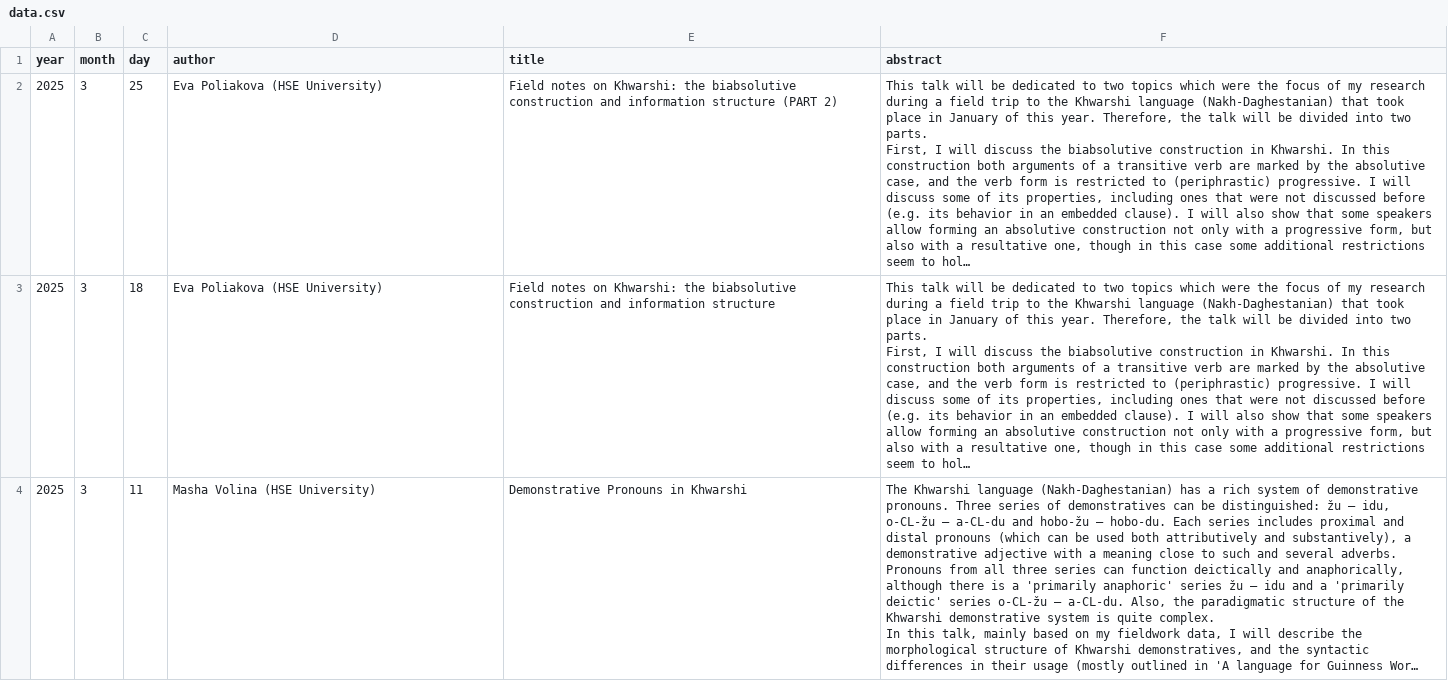
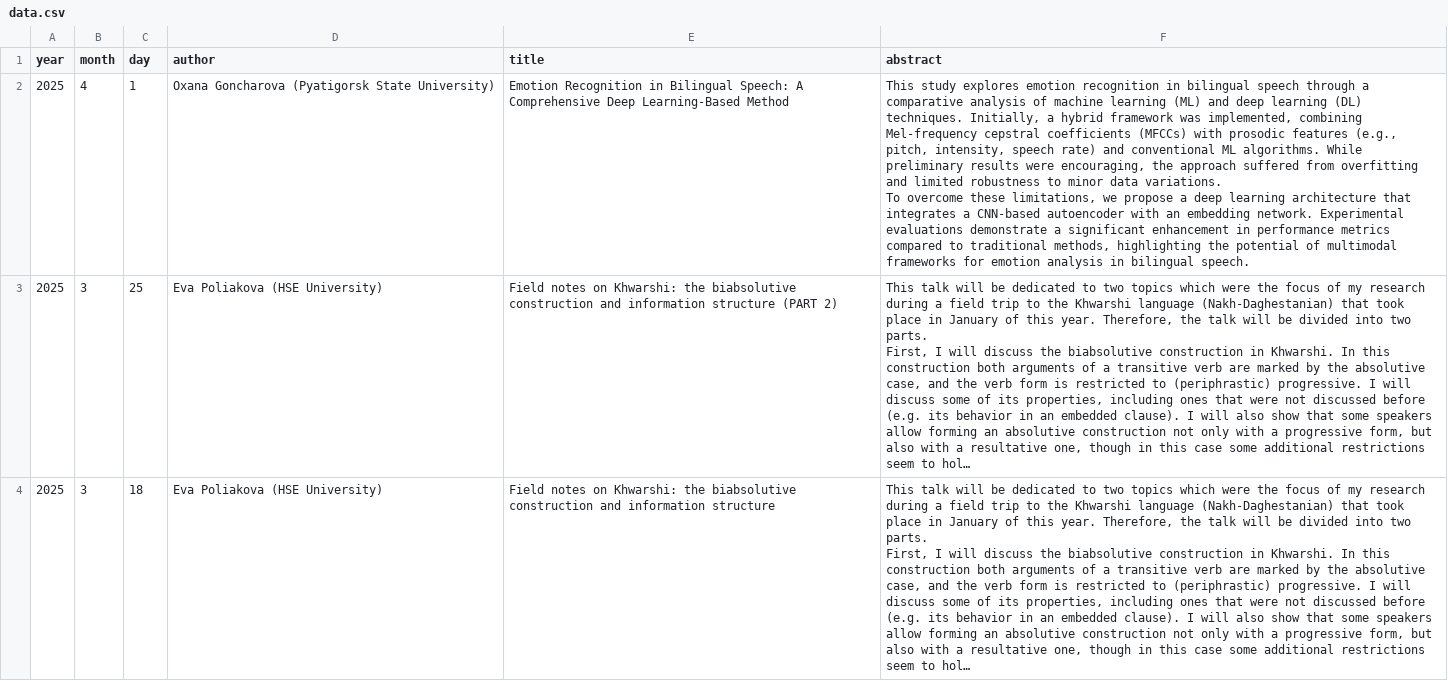
Before and after one commit to LingConLab/seminars_page, a CSV file: data.csv, drawn as a sheet; only a part is shown; the shorter side is filled out with more unchanged rows; long unchanged cells end in …; ↵ is a line break in a cell; the diff names each change by its address in the sheet, - before the commit and + after, or states it on an @@ line.

Commit message:
Update data.csv

```diff
--- a/data.csv
+++ b/data.csv
+row 2: 2025 | 4 | 1 | Oxana Goncharova (Pyatigorsk State University) | Emotion Recognition in Bilingual Speech: A Comprehensive Deep Learning-Based Method | This study explores emotion recognition in bilingual speech through a comparative analysis of machine learning (ML) and deep learning (DL) techniques. Initially, a hybrid framework was implemented, combining Mel-frequency cepstral coefficients (MFCCs) with prosodic features (e.g., pitch, intensity, speech rate) and conventional ML algorithms. While preliminary results were encouraging, the approach suffered from overfitting and limited robustness to minor data variations. ↵ To overcome these limitations, we propose a deep learning architecture that integrates a CNN-based autoencoder with an embedding network. Experimental evaluations demonstrate a significant enhancement in performance metrics compared to traditional methods, highlighting the potential of multimodal frameworks for emotion analysis in bilingual speech.
```
